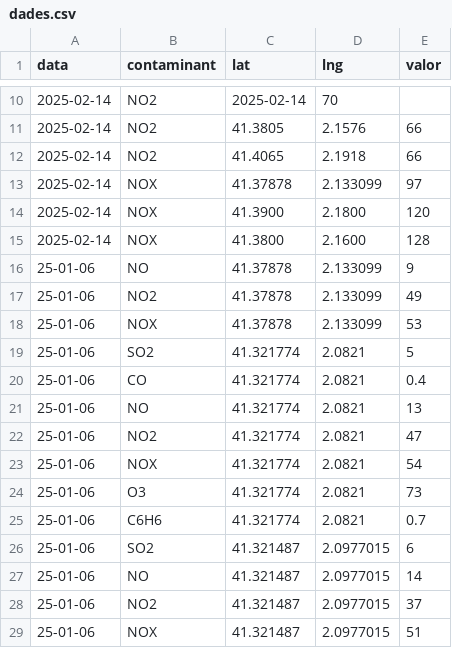
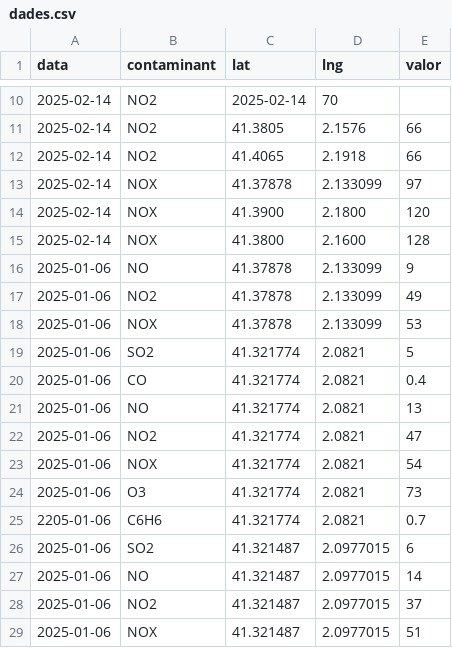
Before and after one commit to aazzarfa4/aazzarfa4.github.io, a CSV file: mapa/dades.csv, drawn as a sheet; only a part is shown, gaps mark what is left out.

Commit message:
Update dades.csv

```diff
--- a/mapa/dades.csv
+++ b/mapa/dades.csv
@@ -15,15 +15,15 @@ data,contaminant,lat,lng,valor
 2025-02-14,NOX,41.3800,2.1600,128
-25-01-06,NO,41.37878,2.133099,9
-25-01-06,NO2,41.37878,2.133099,49
-25-01-06,NOX,41.37878,2.133099,53
-25-01-06,SO2,41.321774,2.0821,5
-25-01-06,CO,41.321774,2.0821,0.4
-25-01-06,NO,41.321774,2.0821,13
-25-01-06,NO2,41.321774,2.0821,47
-25-01-06,NOX,41.321774,2.0821,54
-25-01-06,O3,41.321774,2.0821,73
-25-01-06,C6H6,41.321774,2.0821,0.7
-25-01-06,SO2,41.321487,2.0977015,6
-25-01-06,NO,41.321487,2.0977015,14
-25-01-06,NO2,41.321487,2.0977015,37
-25-01-06,NOX,41.321487,2.0977015,51
+2025-01-06,NO,41.37878,2.133099,9
+2025-01-06,NO2,41.37878,2.133099,49
+2025-01-06,NOX,41.37878,2.133099,53
+2025-01-06,SO2,41.321774,2.0821,5
+2025-01-06,CO,41.321774,2.0821,0.4
+2025-01-06,NO,41.321774,2.0821,13
+2025-01-06,NO2,41.321774,2.0821,47
+2025-01-06,NOX,41.321774,2.0821,54
+2025-01-06,O3,41.321774,2.0821,73
+2205-01-06,C6H6,41.321774,2.0821,0.7
+2025-01-06,SO2,41.321487,2.0977015,6
+2025-01-06,NO,41.321487,2.0977015,14
+2025-01-06,NO2,41.321487,2.0977015,37
+2025-01-06,NOX,41.321487,2.0977015,51
```
